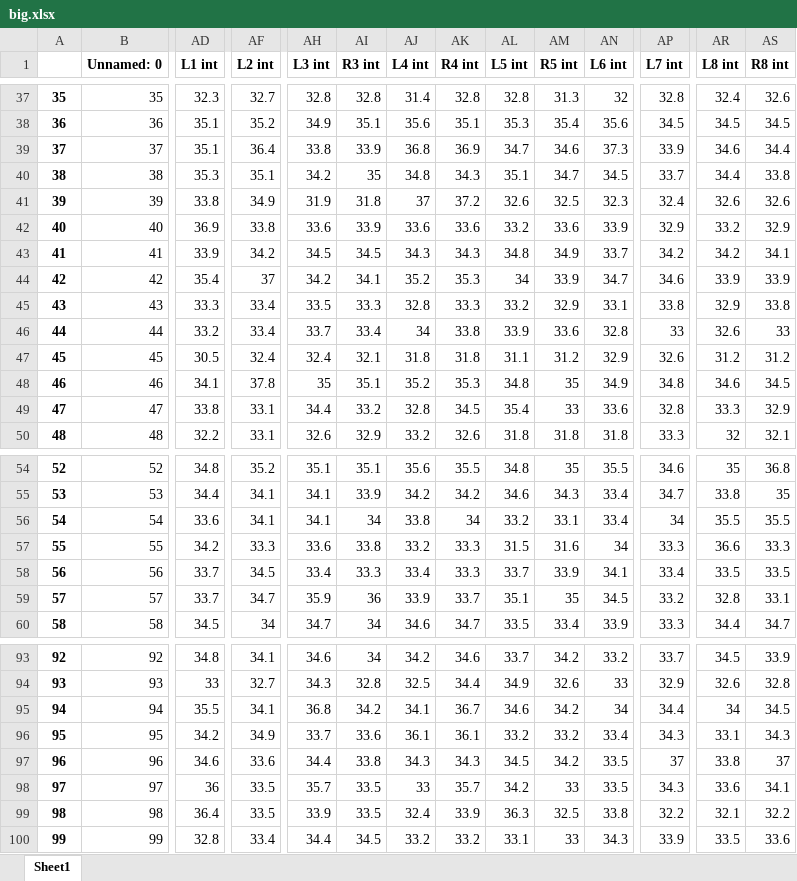
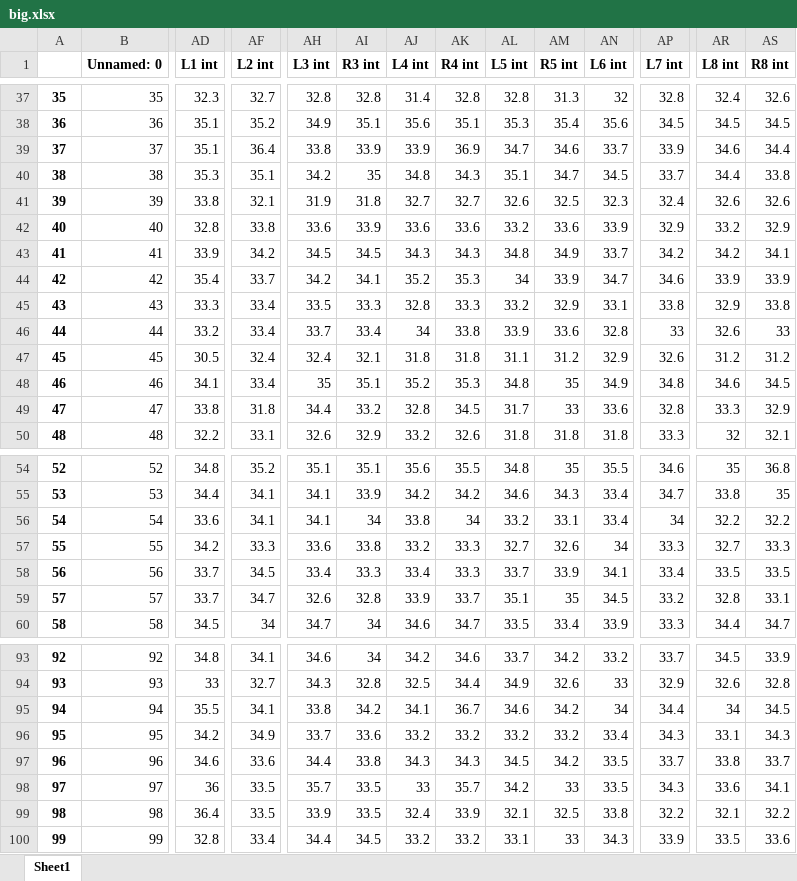
Before and after one commit to Nekekys/neuralNetworkPY, an Excel workbook: big.xlsx, sheet Sheet1, drawn as a sheet; only a part is shown, gaps mark what is left out; values as stored, in another font and other column widths than the file's, no borders; the diff covers the shown part only; the diff names each change by its address in the sheet, - before the commit and + after, or states it on an @@ line.

```diff
--- a/big.xlsx (sheet Sheet1)
+++ b/big.xlsx (sheet Sheet1)
-AJ39 (L4 int): 36.8
+AJ39 (L4 int): 33.9
-AN39 (L6 int): 37.3
+AN39 (L6 int): 33.7
-AF41 (L2 int): 34.9
+AF41 (L2 int): 32.1
-AJ41 (L4 int): 37
+AJ41 (L4 int): 32.7
-AK41 (R4 int): 37.2
+AK41 (R4 int): 32.7
-AD42 (L1 int): 36.9
+AD42 (L1 int): 32.8
-AF44 (L2 int): 37
+AF44 (L2 int): 33.7
-AF48 (L2 int): 37.8
+AF48 (L2 int): 33.4
-AF49 (L2 int): 33.1
+AF49 (L2 int): 31.8
-AL49 (L5 int): 35.4
+AL49 (L5 int): 31.7
-AR56 (L8 int): 35.5
+AR56 (L8 int): 32.2
-AS56 (R8 int): 35.5
+AS56 (R8 int): 32.2
-AL57 (L5 int): 31.5
+AL57 (L5 int): 32.7
-AM57 (R5 int): 31.6
+AM57 (R5 int): 32.6
-AR57 (L8 int): 36.6
+AR57 (L8 int): 32.7
-AH59 (L3 int): 35.9
+AH59 (L3 int): 32.6
-AI59 (R3 int): 36
+AI59 (R3 int): 32.8
-AH95 (L3 int): 36.8
+AH95 (L3 int): 33.8
-AJ96 (L4 int): 36.1
+AJ96 (L4 int): 33.2
-AK96 (R4 int): 36.1
+AK96 (R4 int): 33.2
-AP97 (L7 int): 37
+AP97 (L7 int): 33.7
-AS97 (R8 int): 37
+AS97 (R8 int): 33.7
-AL99 (L5 int): 36.3
+AL99 (L5 int): 32.1
```
Also changed, not shown: 31 edited cells elsewhere in this sheet, 1 other file.
